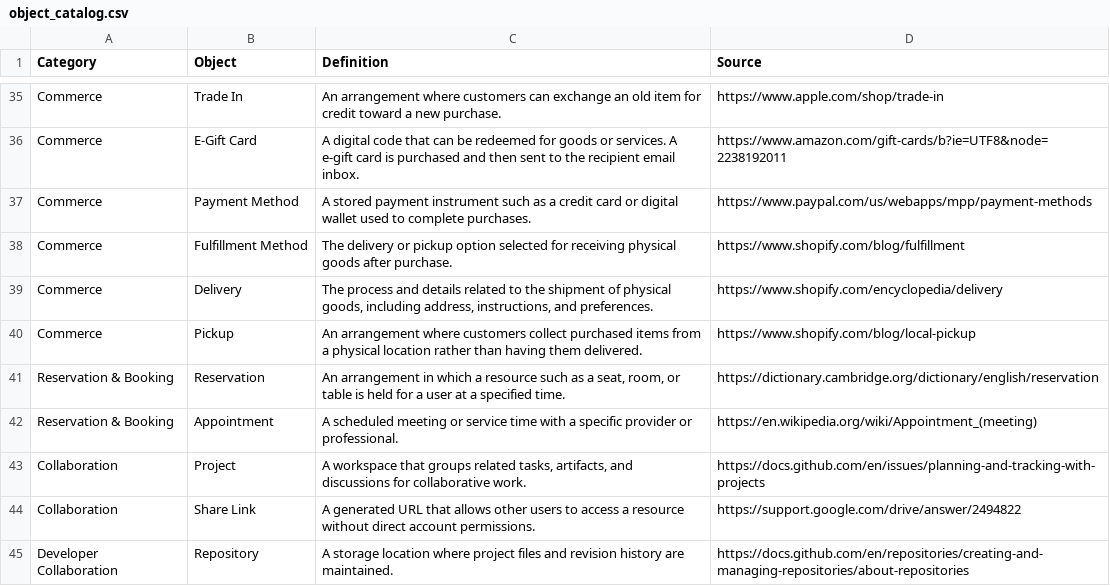
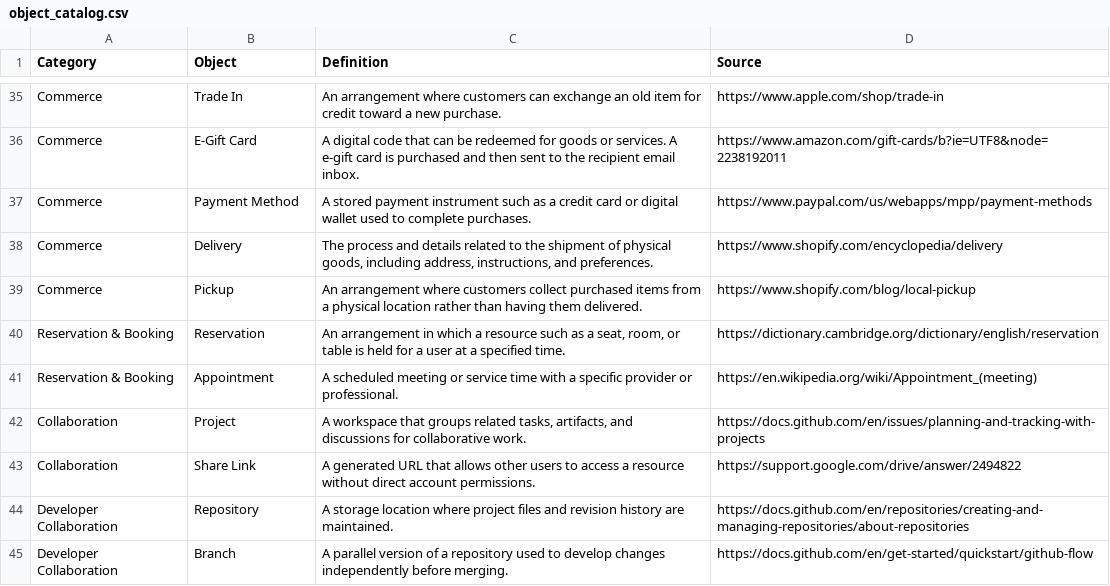
Before and after one commit to cellmate-sandbox/cellmate-benchmark, a CSV file: data/catalogs/object_catalog.csv, drawn as a sheet; only a part is shown, gaps mark what is left out; the shorter side is filled out with more unchanged rows; the diff names each change by its address in the sheet, - before the commit and + after, or states it on an @@ line.

```diff
--- a/data/catalogs/object_catalog.csv
+++ b/data/catalogs/object_catalog.csv
-row 38: Commerce | Fulfillment Method | The delivery or pickup option selected for receiving physical goods after purchase. | https://www.shopify.com/blog/fulfillment
```
Also changed, not shown: data/catalogs/action_catalog.csv, data/labeled_data/data_commerce_platform_labeled.csv, 2 other files.
